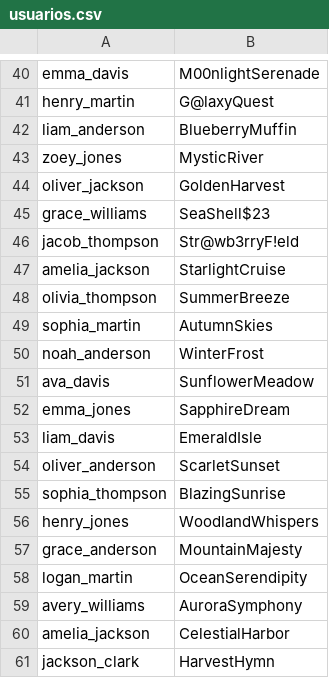
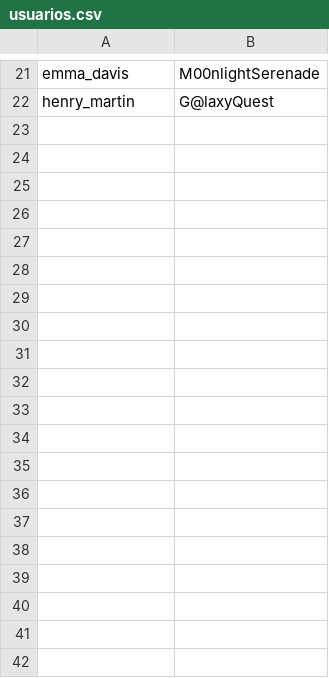
Before and after one commit to GonzaloGmv/patrones-estructurales, a CSV file: samur/csv/usuarios.csv, drawn as a sheet; only a part is shown, gaps mark what is left out; removed rows and columns are numbered as before the commit, all else as after; the diff covers the shown part only; the diff names each change by its address in the sheet, - before the commit and + after, or states it on an @@ line.

```diff
--- a/samur/csv/usuarios.csv
+++ b/samur/csv/usuarios.csv
-row 42: liam_anderson | BlueberryMuffin
-row 43: zoey_jones | MysticRiver
-row 44: oliver_jackson | GoldenHarvest
-row 45: grace_williams | SeaShell$23
-row 46: jacob_thompson | Str@wb3rryF!eld
-row 47: amelia_jackson | StarlightCruise
-row 48: olivia_thompson | SummerBreeze
-row 49: sophia_martin | AutumnSkies
-row 50: noah_anderson | WinterFrost
-row 51: ava_davis | SunflowerMeadow
-row 52: emma_jones | SapphireDream
-row 53: liam_davis | EmeraldIsle
-row 54: oliver_anderson | ScarletSunset
-row 55: sophia_thompson | BlazingSunrise
-row 56: henry_jones | WoodlandWhispers
-row 57: grace_anderson | MountainMajesty
-row 58: logan_martin | OceanSerendipity
-row 59: avery_williams | AuroraSymphony
-row 60: amelia_jackson | CelestialHarbor
-row 61: jackson_clark | HarvestHymn
```
Also changed, not shown: 1 added row and 59 removed rows elsewhere in this file, 2 other files.
